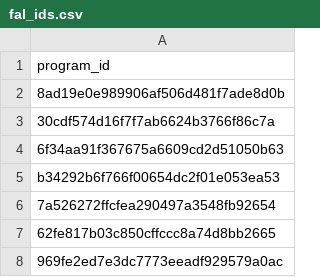
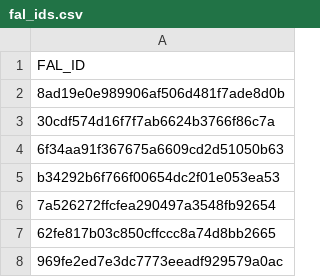
Before and after one commit to REI-Systems/REISystems-GSA-IAE-JMeter, a CSV file: performance-test/data/fal_ids.csv, drawn as a sheet; only a part is shown.

```diff
--- a/performance-test/data/fal_ids.csv
+++ b/performance-test/data/fal_ids.csv
@@ -1,2 +1,2 @@
-program_id
+FAL_ID
 8ad19e0e989906af506d481f7ade8d0b
```
Also changed, not shown: 1 other file.
